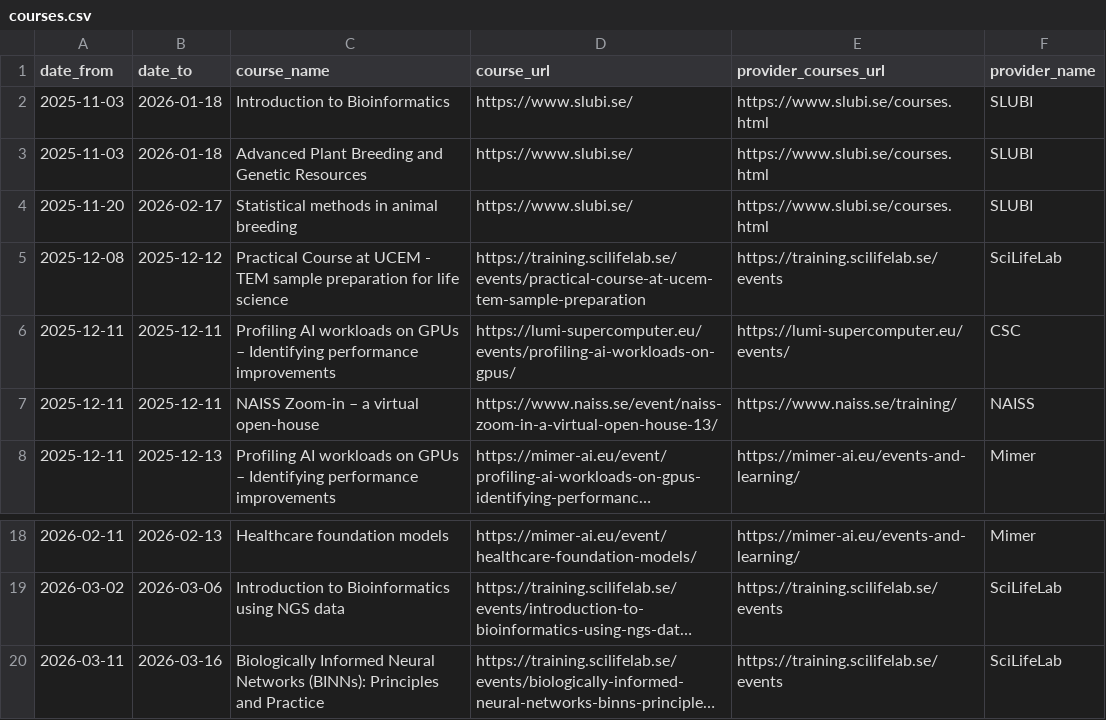
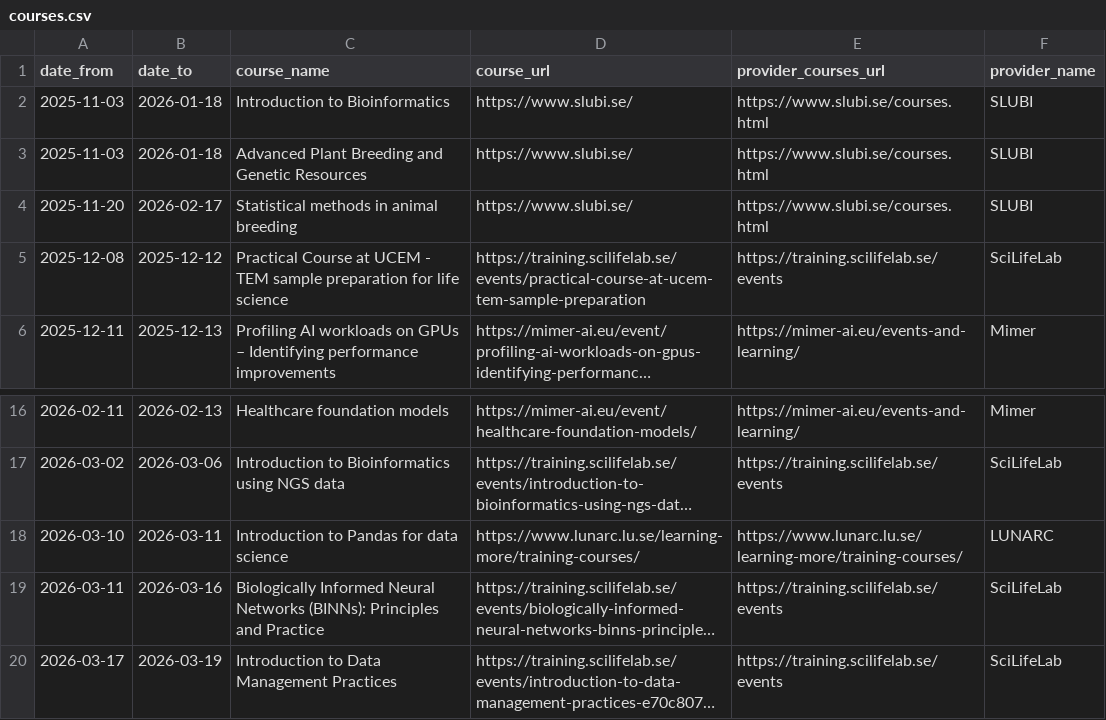
Before and after one commit to NBISweden/SCoRe_user_doc, a CSV file: docs/courses.csv, drawn as a sheet; only a part is shown, gaps mark what is left out; the shorter side is filled out with more unchanged rows; long unchanged cells end in …; removed rows and columns are numbered as before the commit, all else as after; the diff names each change by its address in the sheet, - before the commit and + after, or states it on an @@ line.

```diff
--- a/docs/courses.csv
+++ b/docs/courses.csv
-row 6: 2025-12-11 | 2025-12-11 | Profiling AI workloads on GPUs – Identifying performance improvements | https://lumi-supercomputer.eu/events/profiling-ai-workloads-on-gpus/ | https://lumi-supercomputer.eu/events/ | CSC
-row 7: 2025-12-11 | 2025-12-11 | NAISS Zoom-in – a virtual open-house | https://www.naiss.se/event/naiss-zoom-in-a-virtual-open-house-13/ | https://www.naiss.se/training/ | NAISS
+row 18: 2026-03-10 | 2026-03-11 | Introduction to Pandas for data science | https://www.lunarc.lu.se/learning-more/training-courses/ | https://www.lunarc.lu.se/learning-more/training-courses/ | LUNARC
```
Also changed, not shown: 2 other files.
